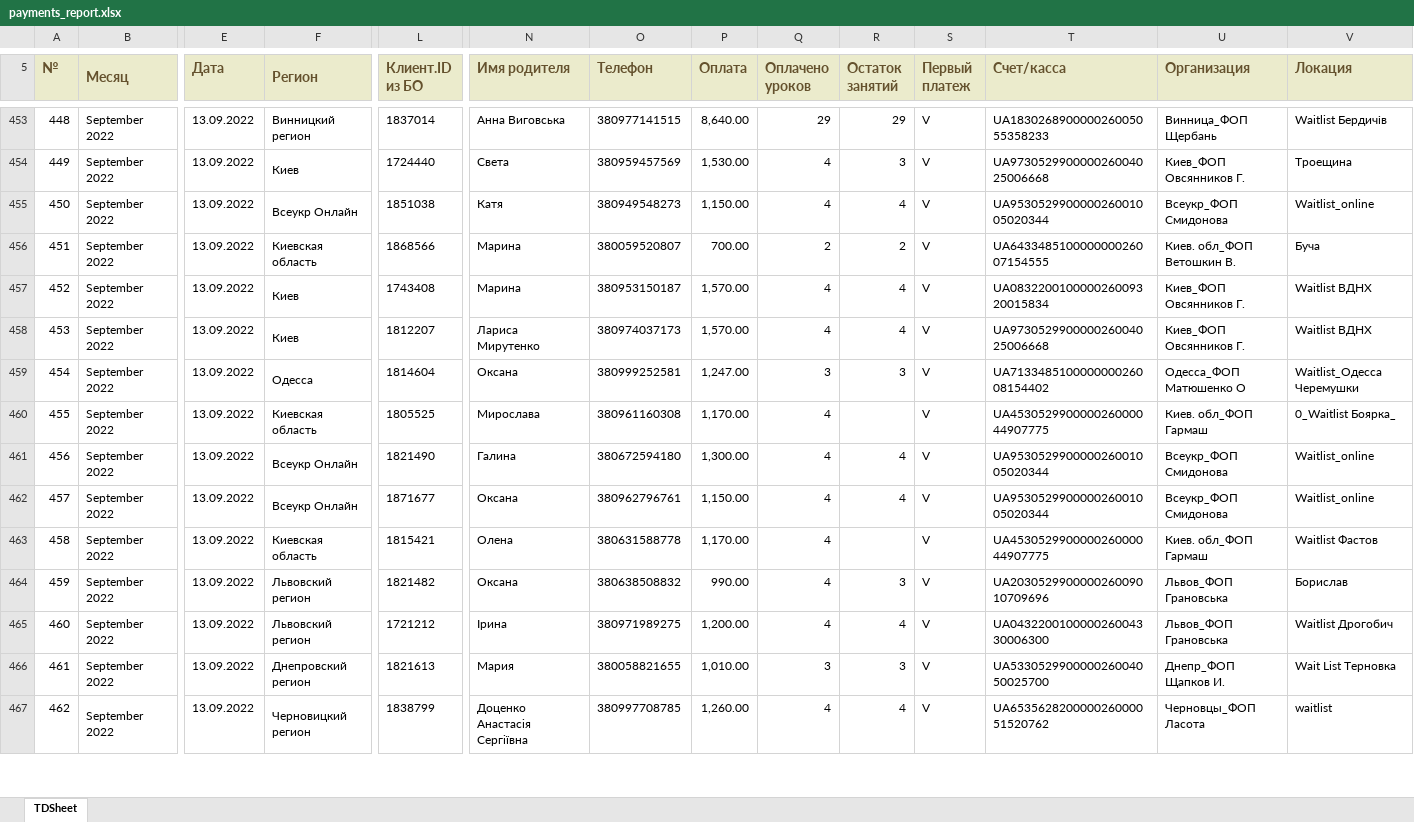
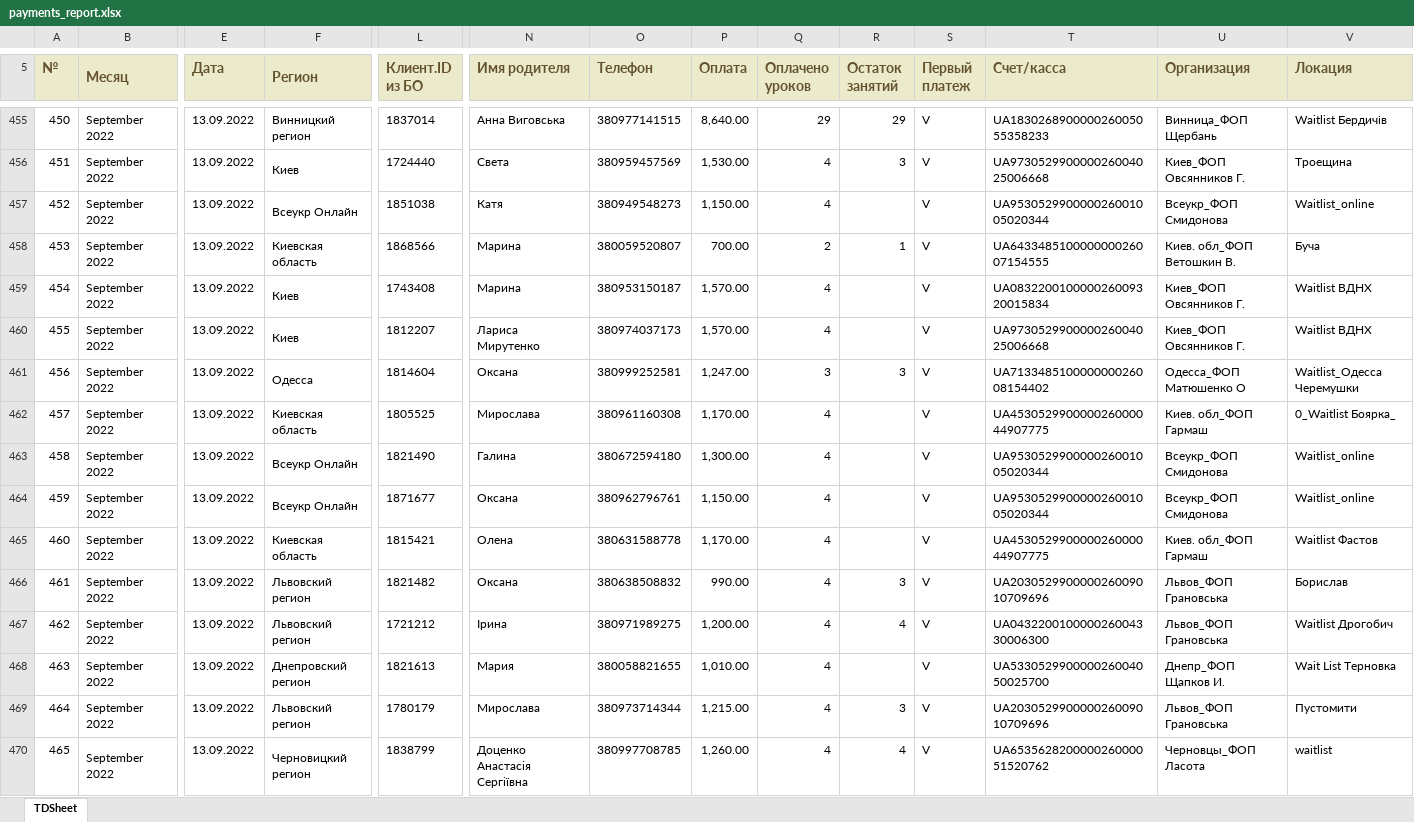
Before and after one commit to YukihiroSM/Logika-Statics, an Excel workbook: 1c_reports/Вересень/2022-09-12_2022-09-18/payments_report.xlsx, sheet TDSheet, drawn as a sheet; only a part is shown, gaps mark what is left out; values as stored, in another font and other column widths than the file's, no borders; charts and pictures not drawn; addresses are those after the commit; rows hold the shown columns only; the diff covers the shown part only; the diff names each change by its address in the sheet, - before the commit and + after, or states it on an @@ line.

```diff
--- a/1c_reports/Вересень/2022-09-12_2022-09-18/payments_report.xlsx (sheet TDSheet)
+++ b/1c_reports/Вересень/2022-09-12_2022-09-18/payments_report.xlsx (sheet TDSheet)
@@ column A (№) renumbered between rows 64 and 907 @@
-R457 (Остаток занятий): 4
+R457 (Остаток занятий): (empty)
-R458 (Остаток занятий): 2
+R458 (Остаток занятий): 1
-R459:R460 (Остаток занятий): 4
+R459:R460 (Остаток занятий): (empty)
-R463:R464 (Остаток занятий): 4
+R463:R464 (Остаток занятий): (empty)
-Q468 (Оплачено уроков): 3
+Q468 (Оплачено уроков): 4
-R468 (Остаток занятий): 3
+R468 (Остаток занятий): (empty)
+row 469: 464 | September 2022 | 13.09.2022 | Львовский регион | 1780179 | Мирослава | 380973714344 | 1,215.00 | 4 | 3 | V | UA203052990000026009010709696 | Львов_ФОП Грановська | Пустомити
```
Also changed, not shown: 17 added rows, 2 removed rows and 284 edited cells elsewhere in this sheet, 1c_reports/Вересень/2022-09-01_2022-09-04/payments_report.xlsx, 1c_reports/Вересень/2022-09-05_2022-09-11/payments_report.xlsx, 27 other files.
